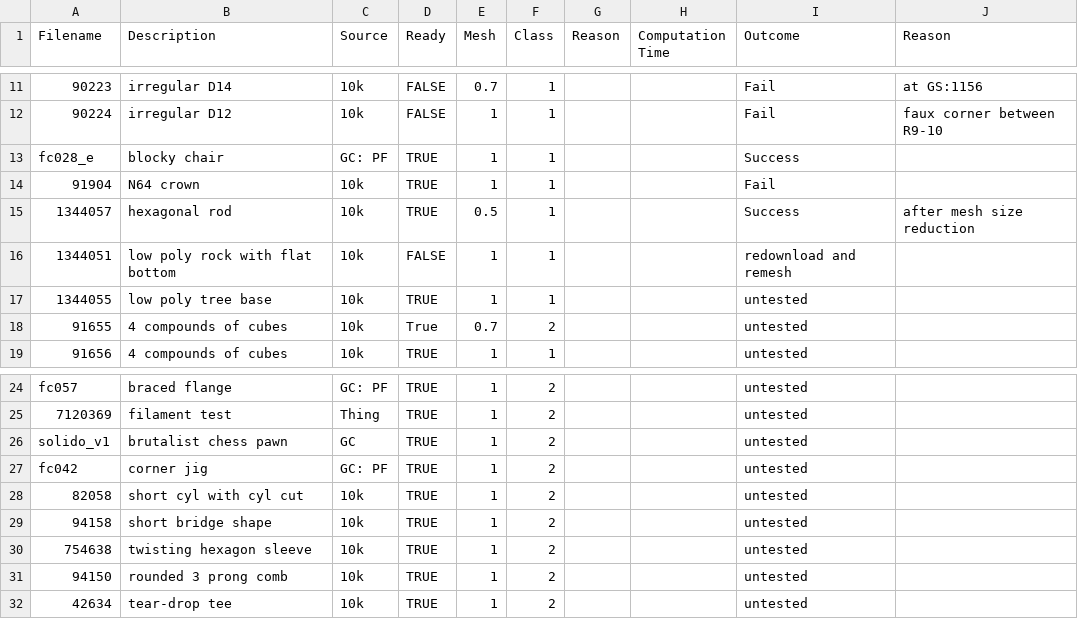
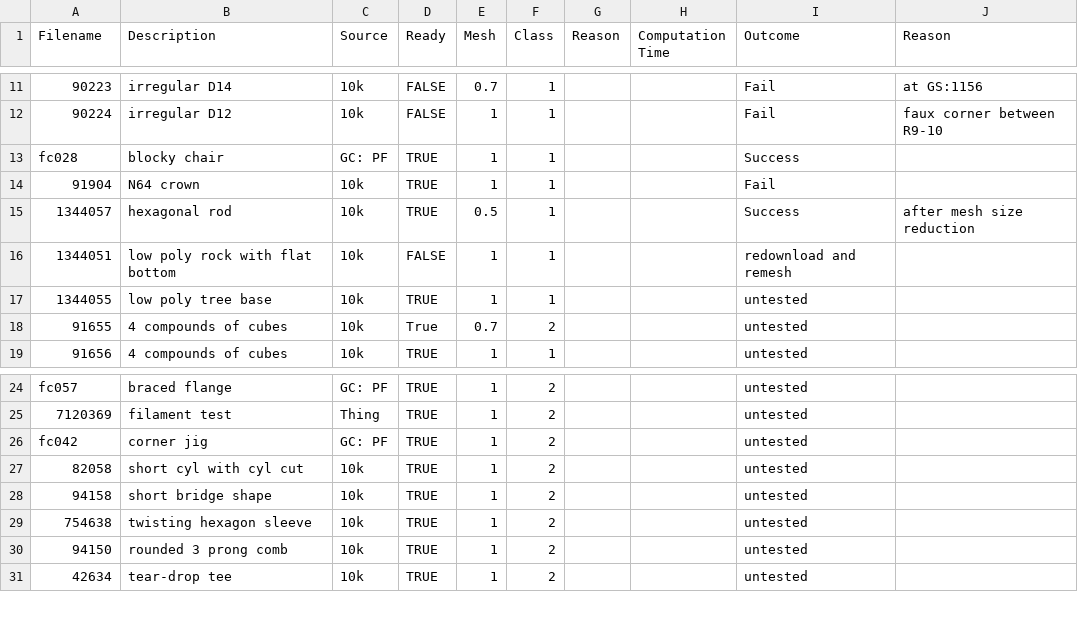
Before and after one commit to brianESte/master_thesis, a CSV file: resources/model_table.csv, drawn as a sheet; only a part is shown, gaps mark what is left out; the diff names each change by its address in the sheet, - before the commit and + after, or states it on an @@ line.

```diff
--- a/resources/model_table.csv
+++ b/resources/model_table.csv
-A13 (Filename): fc028_e
+A13 (Filename): fc028
-row 26: solido_v1 | brutalist chess pawn | GC | TRUE | 1 | 2 |  |  | untested
```
Also changed, not shown: 5 other files.
